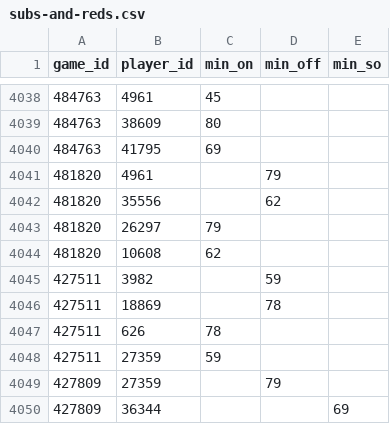
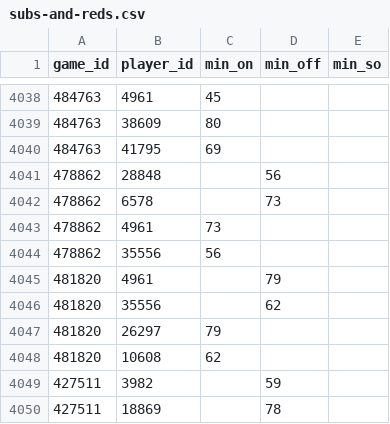
Before and after one commit to petebrown/scrape-events, a CSV file: data/subs-and-reds.csv, drawn as a sheet; only a part is shown, gaps mark what is left out; the shorter side is filled out with more unchanged rows; the diff names each change by its address in the sheet, - before the commit and + after, or states it on an @@ line.

```diff
--- a/data/subs-and-reds.csv
+++ b/data/subs-and-reds.csv
+row 4041: 478862 | 28848 |  | 56
+row 4042: 478862 | 6578 |  | 73
+row 4043: 478862 | 4961 | 73
+row 4044: 478862 | 35556 | 56
```
